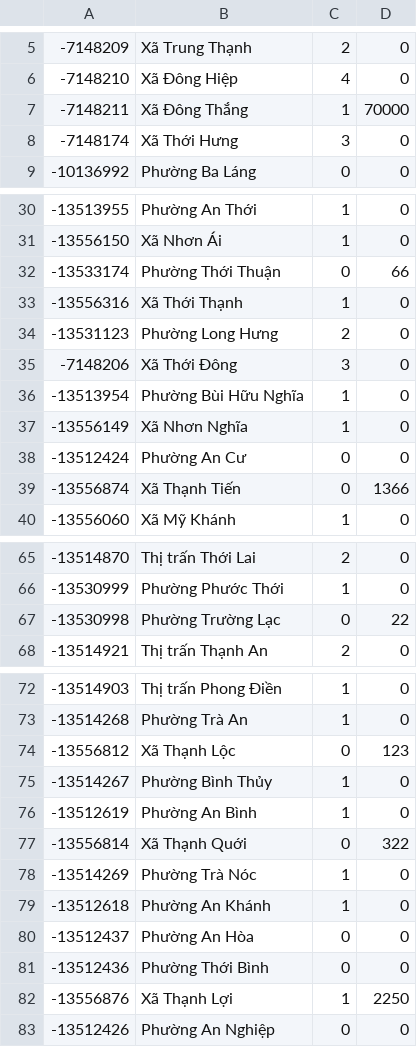
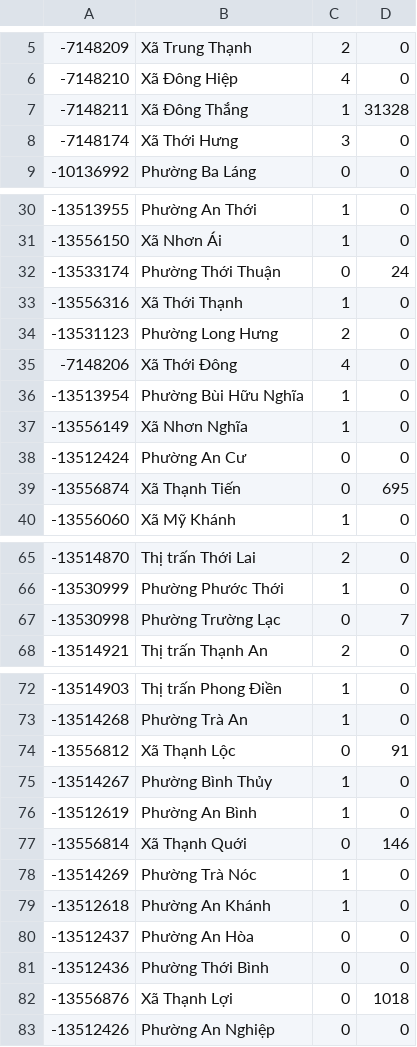
Before and after one commit to KolouchPetr/IMS-modelovani-a-simulace, a CSV file: output/states3.csv, drawn as a sheet; only a part is shown, gaps mark what is left out.

```diff
--- a/output/states3.csv
+++ b/output/states3.csv
@@ -6,3 +6,3 @@
 -7148210,"Xã Đông Hiệp",4,0
--7148211,"Xã Đông Thắng",1,70000
+-7148211,"Xã Đông Thắng",1,31328
 -7148174,"Xã Thới Hưng",3,0
@@ -31,6 +31,6 @@
 -13556150,"Xã Nhơn Ái",1,0
--13533174,"Phường Thới Thuận",0,66
+-13533174,"Phường Thới Thuận",0,24
 -13556316,"Xã Thới Thạnh",1,0
 -13531123,"Phường Long Hưng",2,0
--7148206,"Xã Thới Đông",3,0
+-7148206,"Xã Thới Đông",4,0
 -13513954,"Phường Bùi Hữu Nghĩa",1,0
@@ -38,3 +38,3 @@
 -13512424,"Phường An Cư",0,0
--13556874,"Xã Thạnh Tiến",0,1366
+-13556874,"Xã Thạnh Tiến",0,695
 -13556060,"Xã Mỹ Khánh",1,0
@@ -66,3 +66,3 @@
 -13530999,"Phường Phước Thới",1,0
--13530998,"Phường Trường Lạc",0,22
+-13530998,"Phường Trường Lạc",0,7
 -13514921,"Thị trấn Thạnh An",2,0
@@ -73,6 +73,6 @@
 -13514268,"Phường Trà An",1,0
--13556812,"Xã Thạnh Lộc",0,123
+-13556812,"Xã Thạnh Lộc",0,91
 -13514267,"Phường Bình Thủy",1,0
 -13512619,"Phường An Bình",1,0
--13556814,"Xã Thạnh Quới",0,322
+-13556814,"Xã Thạnh Quới",0,146
 -13514269,"Phường Trà Nóc",1,0
@@ -81,3 +81,3 @@
 -13512436,"Phường Thới Bình",0,0
--13556876,"Xã Thạnh Lợi",1,2250
+-13556876,"Xã Thạnh Lợi",0,1018
 -13512426,"Phường An Nghiệp",0,0
```
Also changed, not shown: output/states1.csv, output/states2.csv, 8 other files.
